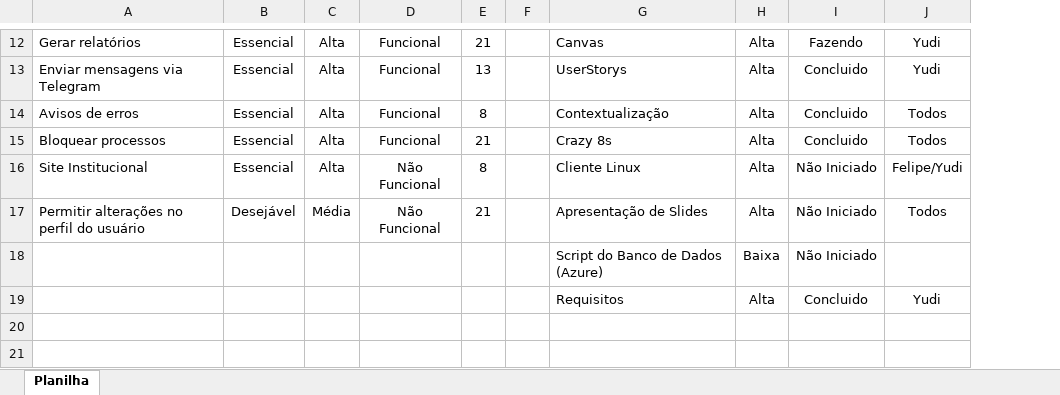
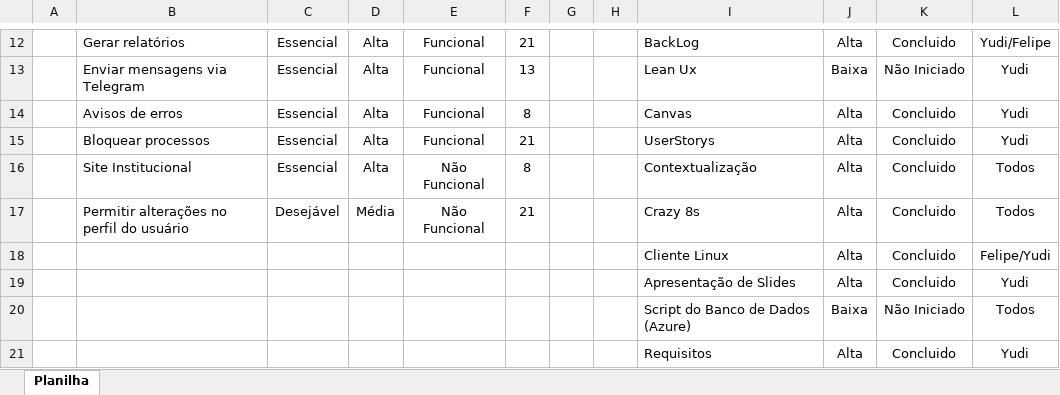
Before and after one commit to BandTec/grupo-04-adsb-20201, an Excel workbook: Documentação/Backlog/backlog.xlsx, sheet Planilha, drawn as a sheet; only a part is shown, gaps mark what is left out; values as stored, in another font and other column widths than the file's, no borders; table styles not drawn; addresses are those after the commit; the diff covers the shown part only; the diff names each change by its address in the sheet, - before the commit and + after, or states it on an @@ line.

Commit message:
Apresentação

```diff
--- a/Documentação/Backlog/backlog.xlsx (sheet Planilha)
+++ b/Documentação/Backlog/backlog.xlsx (sheet Planilha)
+column A, empty
+column H, empty
-I12: Canvas
+I12: BackLog
-K12: Fazendo
+K12: Concluido
-L12: Yudi
+L12: Yudi/Felipe
-I13: UserStorys
+I13: Lean Ux
-J13: Alta
+J13: Baixa
-K13: Concluido
+K13: Não Iniciado
-I14: Contextualização
+I14: Canvas
-L14:L15: Todos
+L14:L15: Yudi
-I15: Crazy 8s
+I15: UserStorys
-I16: Cliente Linux
+I16: Contextualização
-K16:K17: Não Iniciado
+K16:K17: Concluido
-L16: Felipe/Yudi
+L16: Todos
-I17: Apresentação de Slides
+I17: Crazy 8s
+row 18:  |  |  |  |  |  |  |  | Cliente Linux | Alta | Concluido | Felipe/Yudi
+row 19:  |  |  |  |  |  |  |  | Apresentação de Slides | Alta | Concluido | Yudi
-L20: (empty)
+L20: Todos
```
Also changed, not shown: 33 edited cells and cell formats elsewhere in this sheet, 3 other files.
